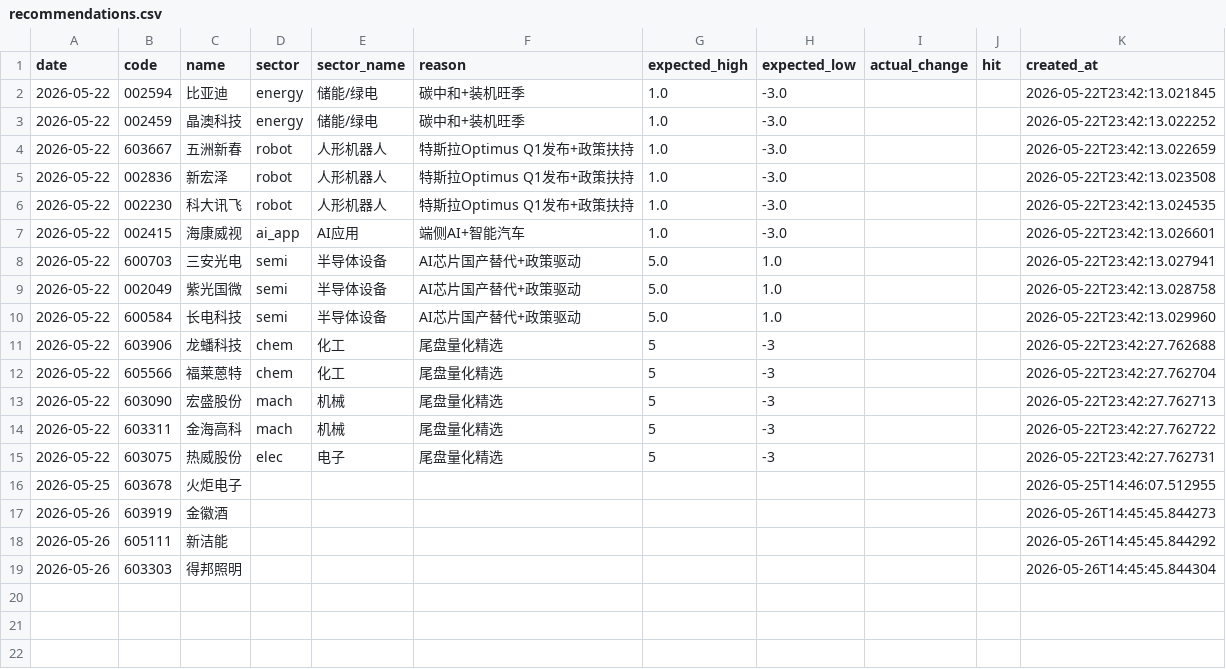
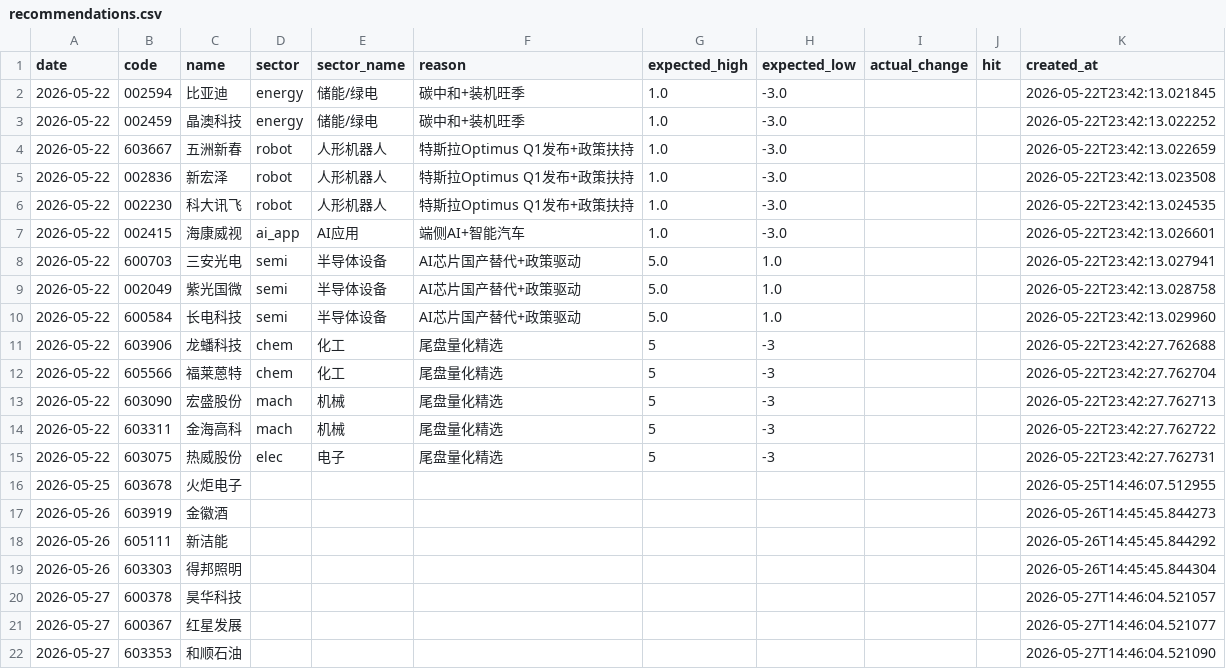
Before and after one commit to wssaidong/AAna, a CSV file: data/recommendations.csv, drawn as a sheet; the diff names each change by its address in the sheet, - before the commit and + after, or states it on an @@ line.

```diff
--- a/data/recommendations.csv
+++ b/data/recommendations.csv
+row 20: 2026-05-27 | 600378 | 昊华科技 |  |  |  |  |  |  |  | 2026-05-27T14:46:04.521057
+row 21: 2026-05-27 | 600367 | 红星发展 |  |  |  |  |  |  |  | 2026-05-27T14:46:04.521077
+row 22: 2026-05-27 | 603353 | 和顺石油 |  |  |  |  |  |  |  | 2026-05-27T14:46:04.521090
```
Also changed, not shown: data/rec_feedback.csv, 9 other files.
